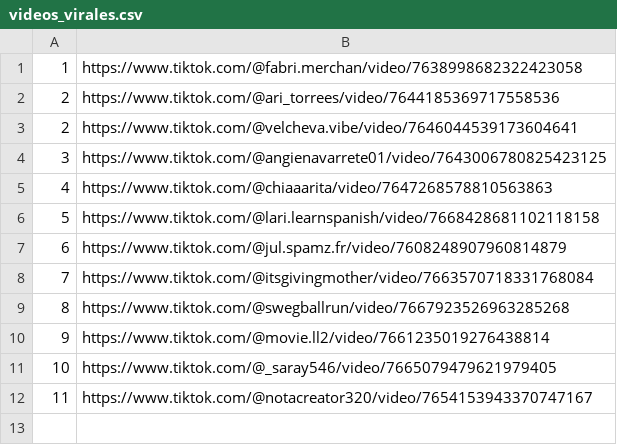
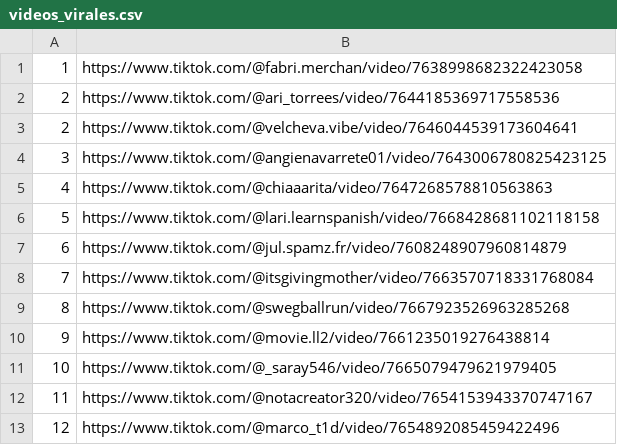
Before and after one commit to jesus18320/tiktok-viral-bot, a CSV file: videos_virales.csv, drawn as a sheet.

```diff
--- a/videos_virales.csv
+++ b/videos_virales.csv
@@ -12 +12,2 @@
 11,https://www.tiktok.com/@notacreator320/video/7654153943370747167
+12,https://www.tiktok.com/@marco_t1d/video/7654892085459422496
```
